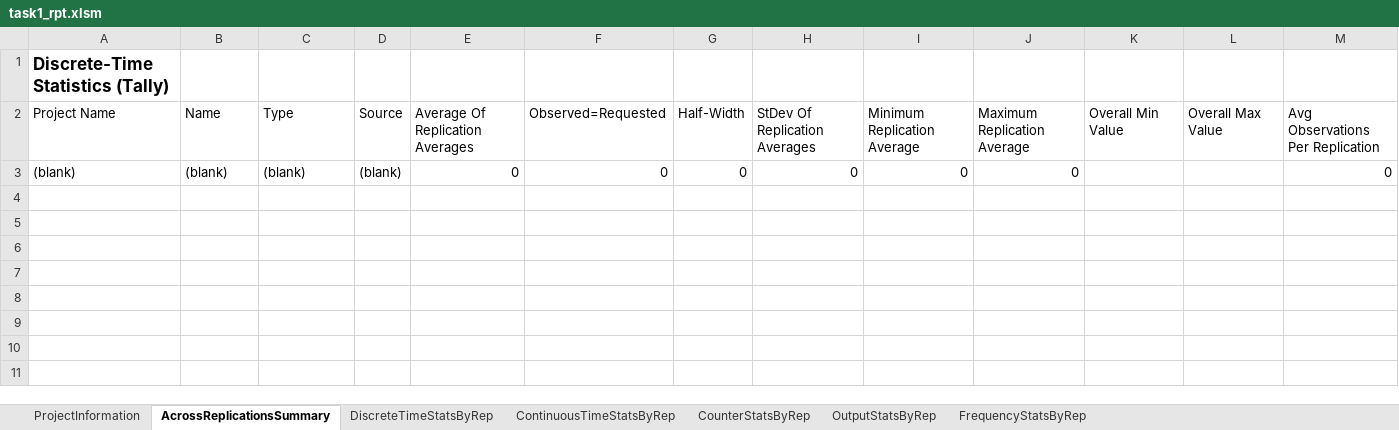
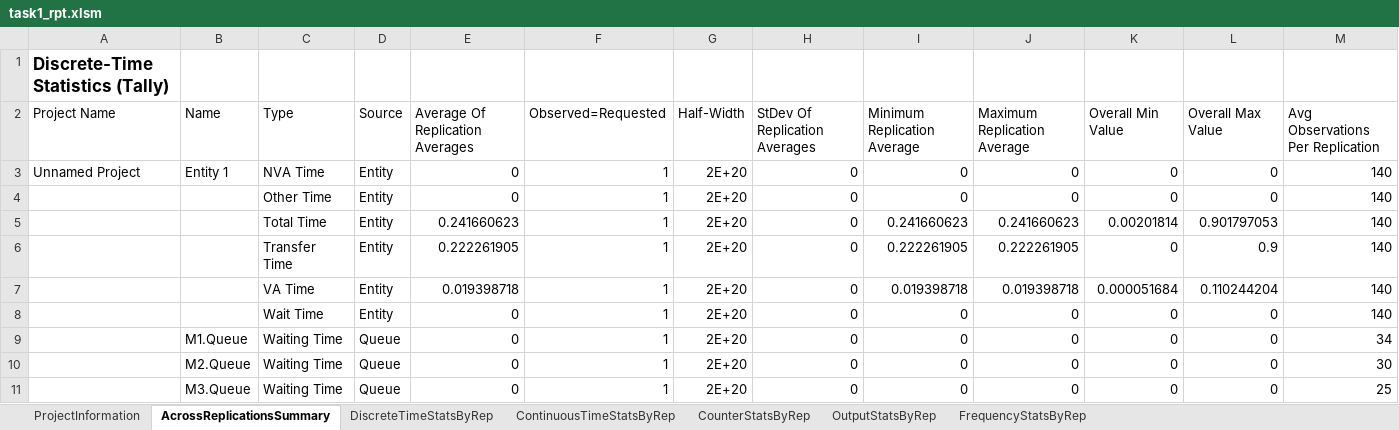
Before and after one commit to mcmcmax437/System-modelling, an Excel workbook: Lab8/Task1/task1_rpt.xlsm, sheet AcrossReplicationsSummary, drawn as a sheet; only a part is shown; values as stored, in another font and other column widths than the file's, no borders; conditional formats not drawn; removed rows and columns are numbered as before the commit, all else as after; rows hold the shown columns only; the diff covers the shown part only; the diff names each change by its address in the sheet, - before the commit and + after, or states it on an @@ line.

```diff
--- a/Lab8/Task1/task1_rpt.xlsm (sheet AcrossReplicationsSummary)
+++ b/Lab8/Task1/task1_rpt.xlsm (sheet AcrossReplicationsSummary)
-row 3: (blank) | (blank) | (blank) | (blank) | 0 | 0 | 0 | 0 | 0 | 0 |  |  | 0
+row 3: Unnamed Project | Entity 1 | NVA Time | Entity | 0 | 1 | 2E+20 | 0 | 0 | 0 | 0 | 0 | 140
+row 4:  |  | Other Time | Entity | 0 | 1 | 2E+20 | 0 | 0 | 0 | 0 | 0 | 140
+row 5:  |  | Total Time | Entity | 0.241660623 | 1 | 2E+20 | 0 | 0.241660623 | 0.241660623 | 0.00201814 | 0.901797053 | 140
+row 6:  |  | Transfer Time | Entity | 0.222261905 | 1 | 2E+20 | 0 | 0.222261905 | 0.222261905 | 0 | 0.9 | 140
+row 7:  |  | VA Time | Entity | 0.019398718 | 1 | 2E+20 | 0 | 0.019398718 | 0.019398718 | 0.000051684 | 0.110244204 | 140
+row 8:  |  | Wait Time | Entity | 0 | 1 | 2E+20 | 0 | 0 | 0 | 0 | 0 | 140
+row 9:  | M1.Queue | Waiting Time | Queue | 0 | 1 | 2E+20 | 0 | 0 | 0 | 0 | 0 | 34
+row 10:  | M2.Queue | Waiting Time | Queue | 0 | 1 | 2E+20 | 0 | 0 | 0 | 0 | 0 | 30
+row 11:  | M3.Queue | Waiting Time | Queue | 0 | 1 | 2E+20 | 0 | 0 | 0 | 0 | 0 | 25
```
Also changed, not shown: 12 added rows elsewhere in this sheet, sheet DiscreteTimeStatsByRep, sheet ContinuousTimeStatsByRep, sheet OutputStatsByRep, sheet FrequencyStatsByRep, sheet ProjectInformation, 23 other files.
